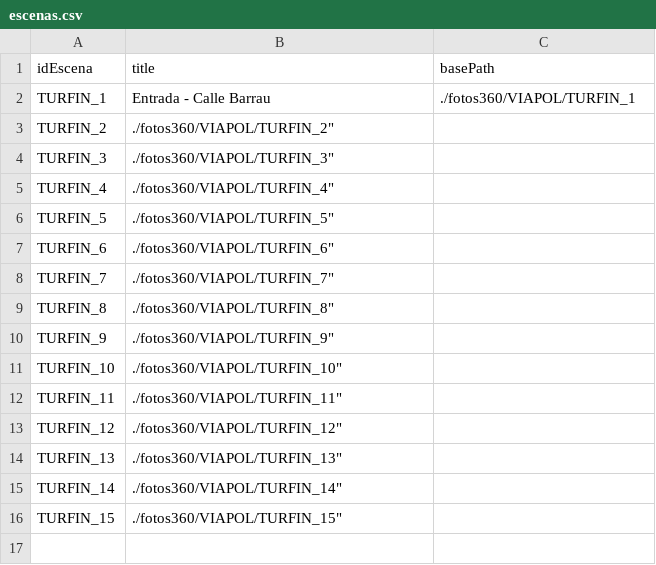
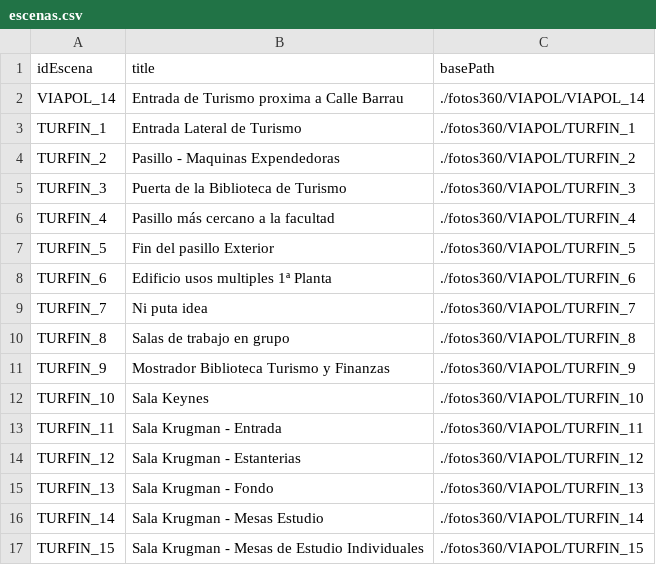
Before and after one commit to jescuderobus/bus360, a CSV file: code/TURFIN/escenas.csv, drawn as a sheet.

Commit message:
creadas escenas de Turismo

```diff
--- a/code/TURFIN/escenas.csv
+++ b/code/TURFIN/escenas.csv
@@ -1,16 +1,17 @@
 idEscena,title,basePath
-"TURFIN_1","Entrada - Calle Barrau","./fotos360/VIAPOL/TURFIN_1"
-"TURFIN_2",""./fotos360/VIAPOL/TURFIN_2"
-"TURFIN_3",""./fotos360/VIAPOL/TURFIN_3"
-"TURFIN_4",""./fotos360/VIAPOL/TURFIN_4"
-"TURFIN_5",""./fotos360/VIAPOL/TURFIN_5"
-"TURFIN_6",""./fotos360/VIAPOL/TURFIN_6"
-"TURFIN_7",""./fotos360/VIAPOL/TURFIN_7"
-"TURFIN_8",""./fotos360/VIAPOL/TURFIN_8"
-"TURFIN_9",""./fotos360/VIAPOL/TURFIN_9"
-"TURFIN_10",""./fotos360/VIAPOL/TURFIN_10"
-"TURFIN_11",""./fotos360/VIAPOL/TURFIN_11"
-"TURFIN_12",""./fotos360/VIAPOL/TURFIN_12"
-"TURFIN_13",""./fotos360/VIAPOL/TURFIN_13"
-"TURFIN_14",""./fotos360/VIAPOL/TURFIN_14"
-"TURFIN_15",""./fotos360/VIAPOL/TURFIN_15"
+"VIAPOL_14","Entrada de Turismo proxima a Calle Barrau","./fotos360/VIAPOL/VIAPOL_14"
+"TURFIN_1","Entrada Lateral de Turismo","./fotos360/VIAPOL/TURFIN_1"
+"TURFIN_2","Pasillo - Maquinas Expendedoras","./fotos360/VIAPOL/TURFIN_2"
+"TURFIN_3","Puerta de la Biblioteca de Turismo","./fotos360/VIAPOL/TURFIN_3"
+"TURFIN_4","Pasillo más cercano a la facultad","./fotos360/VIAPOL/TURFIN_4"
+"TURFIN_5","Fin del pasillo Exterior","./fotos360/VIAPOL/TURFIN_5"
+"TURFIN_6","Edificio usos multiples 1ª Planta","./fotos360/VIAPOL/TURFIN_6"
+"TURFIN_7","Ni puta idea","./fotos360/VIAPOL/TURFIN_7"
+"TURFIN_8","Salas de trabajo en grupo","./fotos360/VIAPOL/TURFIN_8"
+"TURFIN_9","Mostrador Biblioteca Turismo y Finanzas","./fotos360/VIAPOL/TURFIN_9"
+"TURFIN_10","Sala Keynes","./fotos360/VIAPOL/TURFIN_10"
+"TURFIN_11","Sala Krugman - Entrada","./fotos360/VIAPOL/TURFIN_11"
+"TURFIN_12","Sala Krugman - Estanterias","./fotos360/VIAPOL/TURFIN_12"
+"TURFIN_13","Sala Krugman - Fondo","./fotos360/VIAPOL/TURFIN_13"
+"TURFIN_14","Sala Krugman - Mesas Estudio","./fotos360/VIAPOL/TURFIN_14"
+"TURFIN_15","Sala Krugman - Mesas de Estudio Individuales","./fotos360/VIAPOL/TURFIN_15"
```
Also changed, not shown: 3 other files.
